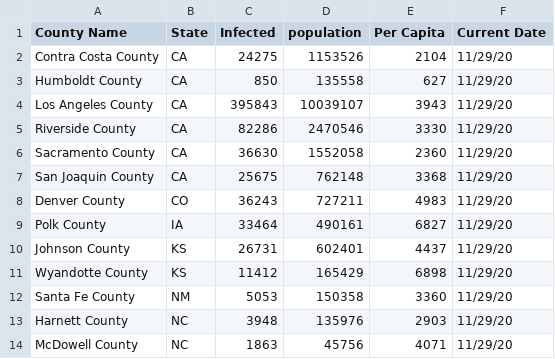
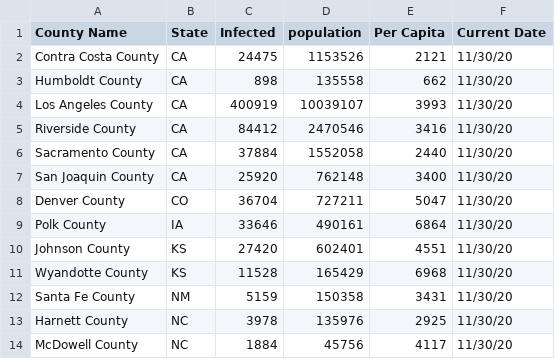
Before and after one commit to sudoxx2/covid_daily_updates, a CSV file: outey.csv, drawn as a sheet.

Commit message:
another 1

```diff
--- a/outey.csv
+++ b/outey.csv
@@ -1,14 +1,14 @@
 County Name,State,Infected,population,Per Capita,Current Date
-Contra Costa County,CA,24275,1153526,2104,11/29/20
-Humboldt County,CA,850,135558,627,11/29/20
-Los Angeles County,CA,395843,10039107,3943,11/29/20
-Riverside County,CA,82286,2470546,3330,11/29/20
-Sacramento County,CA,36630,1552058,2360,11/29/20
-San Joaquin County,CA,25675,762148,3368,11/29/20
-Denver County,CO,36243,727211,4983,11/29/20
-Polk County,IA,33464,490161,6827,11/29/20
-Johnson County,KS,26731,602401,4437,11/29/20
-Wyandotte County,KS,11412,165429,6898,11/29/20
-Santa Fe County,NM,5053,150358,3360,11/29/20
-Harnett County,NC,3948,135976,2903,11/29/20
-McDowell County,NC,1863,45756,4071,11/29/20
+Contra Costa County,CA,24475,1153526,2121,11/30/20
+Humboldt County,CA,898,135558,662,11/30/20
+Los Angeles County,CA,400919,10039107,3993,11/30/20
+Riverside County,CA,84412,2470546,3416,11/30/20
+Sacramento County,CA,37884,1552058,2440,11/30/20
+San Joaquin County,CA,25920,762148,3400,11/30/20
+Denver County,CO,36704,727211,5047,11/30/20
+Polk County,IA,33646,490161,6864,11/30/20
+Johnson County,KS,27420,602401,4551,11/30/20
+Wyandotte County,KS,11528,165429,6968,11/30/20
+Santa Fe County,NM,5159,150358,3431,11/30/20
+Harnett County,NC,3978,135976,2925,11/30/20
+McDowell County,NC,1884,45756,4117,11/30/20
```
